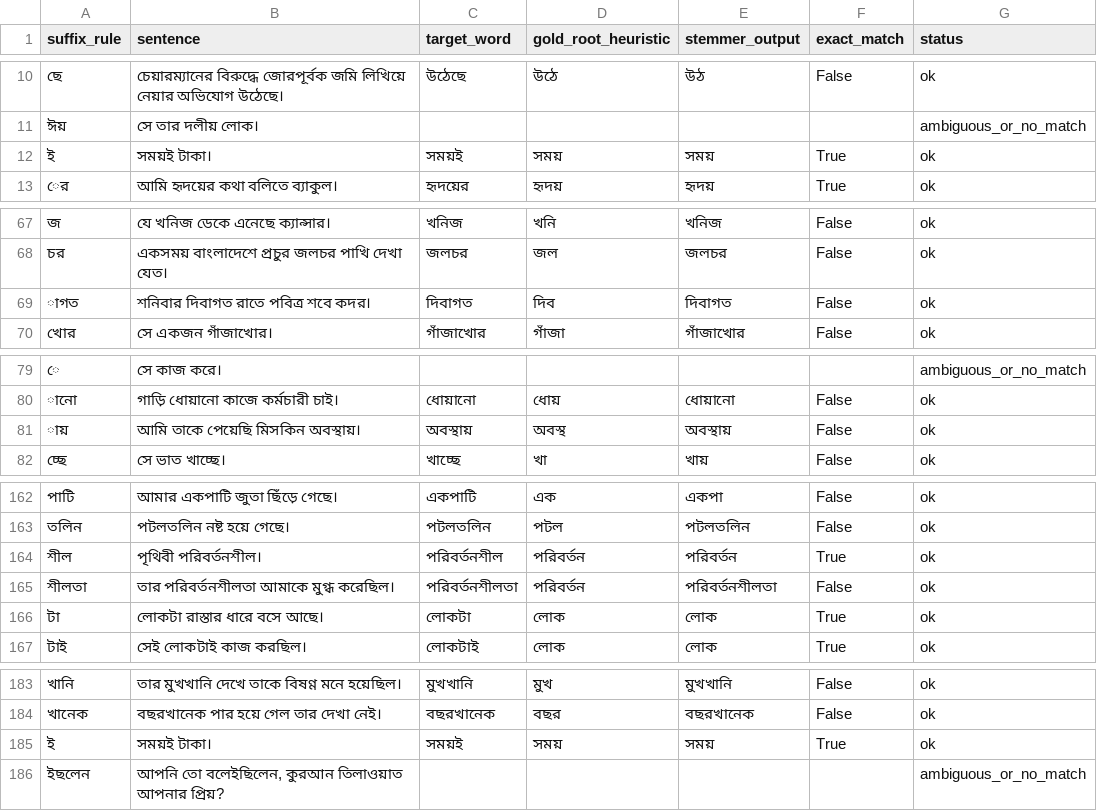
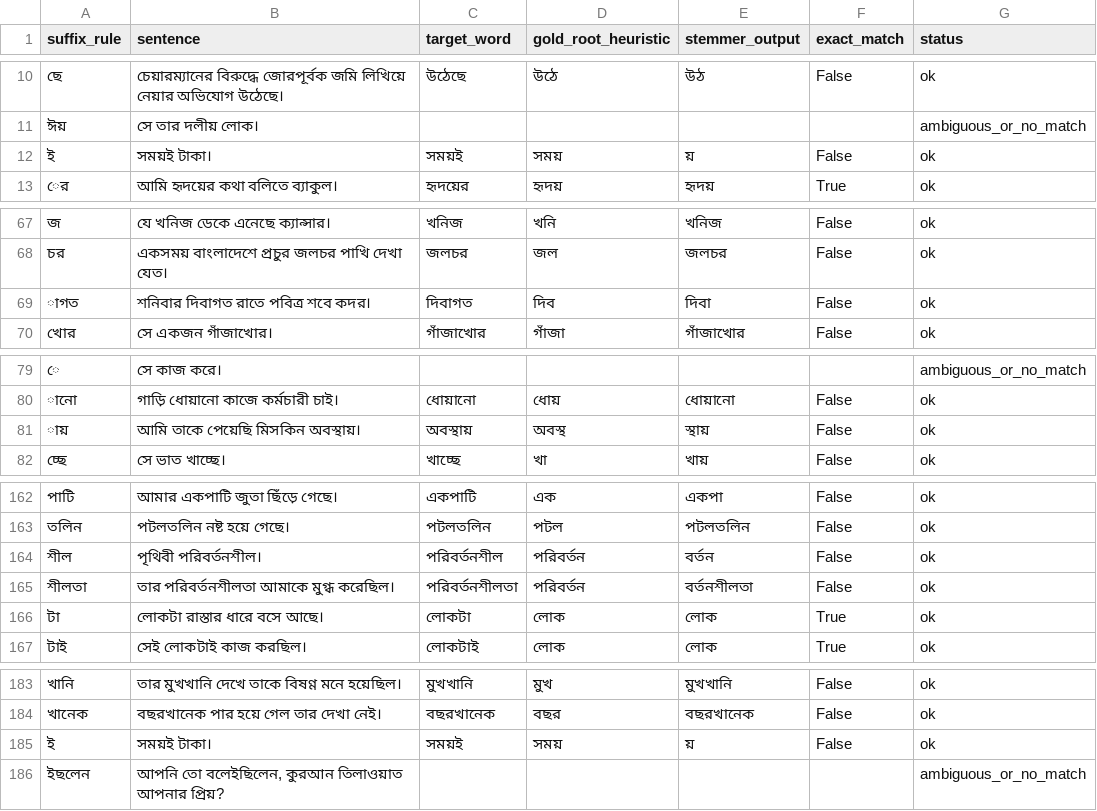
Before and after one commit to SwarMoi/LexiVault-Bangla-stemmer, a CSV file: output/external_gold_ahmed_et_al_comparison.csv, drawn as a sheet; only a part is shown, gaps mark what is left out.

```diff
--- a/output/external_gold_ahmed_et_al_comparison.csv
+++ b/output/external_gold_ahmed_et_al_comparison.csv
@@ -11,3 +11,3 @@ suffix_rule,sentence,target_word,gold_root_heuristic,stemmer_output,exact_match,
 ঈয়,সে তার দলীয় লোক।,,,,,ambiguous_or_no_match
-ই,সময়ই টাকা।,সময়ই,সময়,সময়,True,ok
+ই,সময়ই টাকা।,সময়ই,সময়,য়,False,ok
 ের,আমি হৃদয়ের কথা বলিতে ব্যাকুল।,হৃদয়ের,হৃদয়,হৃদয়,True,ok
@@ -68,3 +68,3 @@ suffix_rule,sentence,target_word,gold_root_heuristic,stemmer_output,exact_match,
 চর,একসময় বাংলাদেশে প্রচুর জলচর পাখি দেখা যেত।,জলচর,জল,জলচর,False,ok
-াগত,শনিবার দিবাগত রাতে পবিত্র শবে কদর।,দিবাগত,দিব,দিবাগত,False,ok
+াগত,শনিবার দিবাগত রাতে পবিত্র শবে কদর।,দিবাগত,দিব,দিবা,False,ok
 খোর,সে একজন গাঁজাখোর।,গাঁজাখোর,গাঁজা,গাঁজাখোর,False,ok
@@ -80,3 +80,3 @@ suffix_rule,sentence,target_word,gold_root_heuristic,stemmer_output,exact_match,
 ানো,গাড়ি ধোয়ানো কাজে কর্মচারী চাই।,ধোয়ানো,ধোয়,ধোয়ানো,False,ok
-ায়,আমি তাকে পেয়েছি মিসকিন অবস্থায়।,অবস্থায়,অবস্থ,অবস্থায়,False,ok
+ায়,আমি তাকে পেয়েছি মিসকিন অবস্থায়।,অবস্থায়,অবস্থ,স্থায়,False,ok
 চ্ছে,সে ভাত খাচ্ছে।,খাচ্ছে,খা,খায়,False,ok
@@ -163,4 +163,4 @@ suffix_rule,sentence,target_word,gold_root_heuristic,stemmer_output,exact_match,
 তলিন,পটলতলিন নষ্ট হয়ে গেছে।,পটলতলিন,পটল,পটলতলিন,False,ok
-শীল,পৃথিবী পরিবর্তনশীল।,পরিবর্তনশীল,পরিবর্তন,পরিবর্তন,True,ok
-শীলতা,তার পরিবর্তনশীলতা আমাকে মুগ্ধ করেছিল।,পরিবর্তনশীলতা,পরিবর্তন,পরিবর্তনশীলতা,False,ok
+শীল,পৃথিবী পরিবর্তনশীল।,পরিবর্তনশীল,পরিবর্তন,বর্তন,False,ok
+শীলতা,তার পরিবর্তনশীলতা আমাকে মুগ্ধ করেছিল।,পরিবর্তনশীলতা,পরিবর্তন,বর্তনশীলতা,False,ok
 টা,লোকটা রাস্তার ধারে বসে আছে।,লোকটা,লোক,লোক,True,ok
@@ -184,3 +184,3 @@ suffix_rule,sentence,target_word,gold_root_heuristic,stemmer_output,exact_match,
 খানেক,বছরখানেক পার হয়ে গেল তার দেখা নেই।,বছরখানেক,বছর,বছরখানেক,False,ok
-ই,সময়ই টাকা।,সময়ই,সময়,সময়,True,ok
+ই,সময়ই টাকা।,সময়ই,সময়,য়,False,ok
 ইছলেন,"আপনি তো বলেইছিলেন, কুরআন তিলাওয়াত আপনার প্রিয়?",,,,,ambiguous_or_no_match
```
Also changed, not shown: output/external_gold_dasgupta_ng_comparison.csv, 4 other files.
